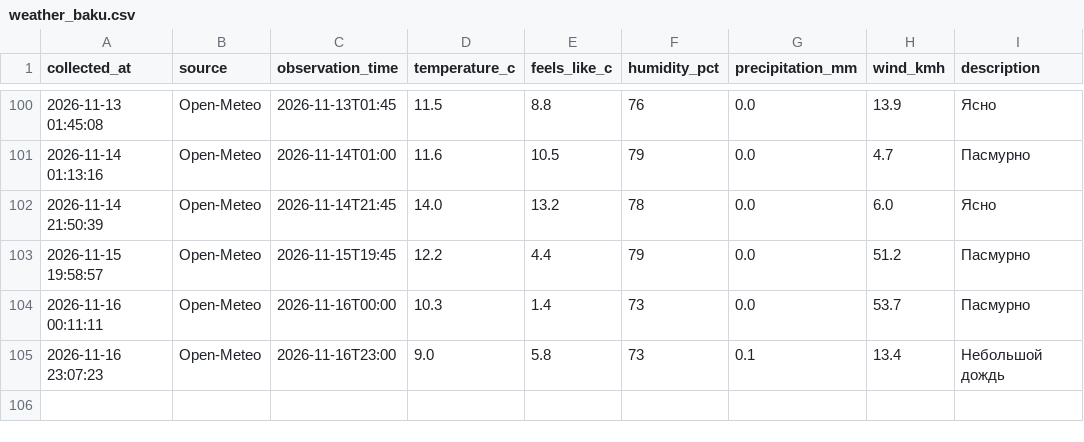
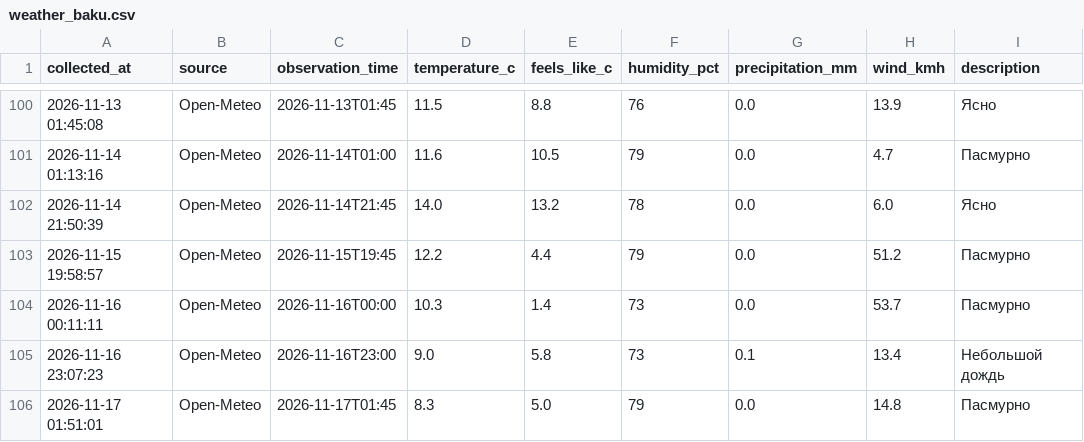
Before and after one commit to islamnasirova-cyber/weather-baku2, a CSV file: weather_baku.csv, drawn as a sheet; only a part is shown, gaps mark what is left out.

Commit message:
Weather update 2026-11-16 21:51 UTC

```diff
--- a/weather_baku.csv
+++ b/weather_baku.csv
@@ -105 +105,2 @@
 2026-11-16 23:07:23,Open-Meteo,2026-11-16T23:00,9.0,5.8,73,0.1,13.4,Небольшой дождь
+2026-11-17 01:51:01,Open-Meteo,2026-11-17T01:45,8.3,5.0,79,0.0,14.8,Пасмурно
```
